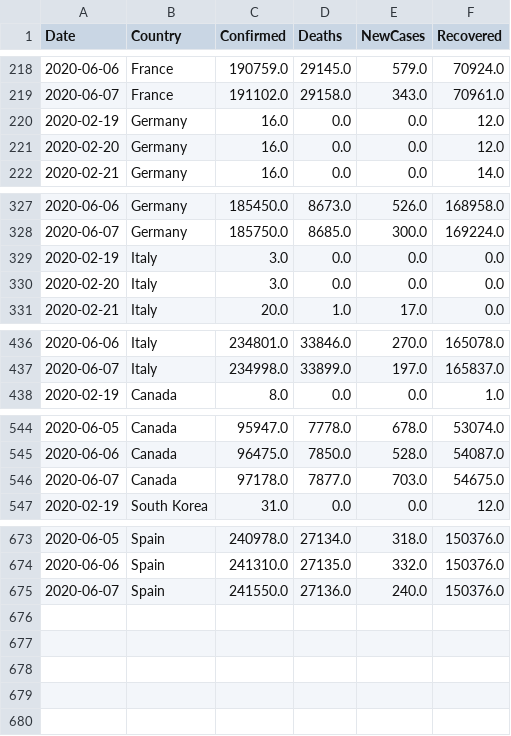
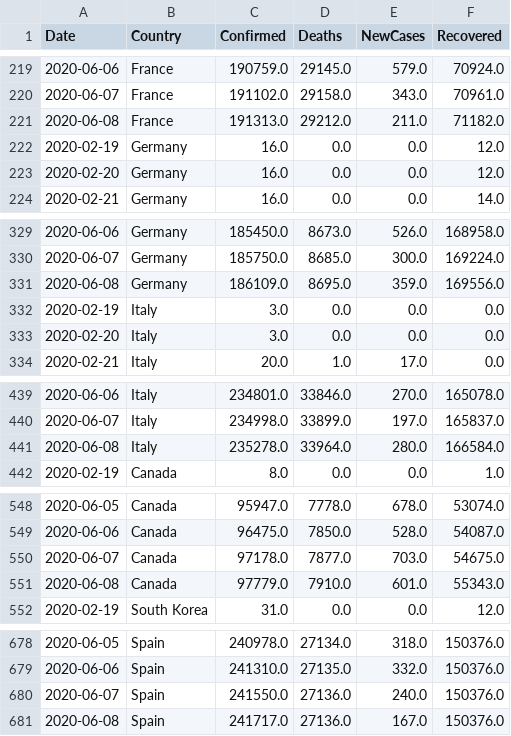
Before and after one commit to vitale232/COVID-19-Plots, a CSV file: output/CSVs/countries_new_cases.csv, drawn as a sheet; only a part is shown, gaps mark what is left out; the diff covers the shown part only.

```diff
--- a/output/CSVs/countries_new_cases.csv
+++ b/output/CSVs/countries_new_cases.csv
@@ -219,2 +220,3 @@ Date,Country,Confirmed,Deaths,NewCases,Recovered
 2020-06-07,France,191102.0,29158.0,343.0,70961.0
+2020-06-08,France,191313.0,29212.0,211.0,71182.0
 2020-02-19,Germany,16.0,0.0,0.0,12.0
@@ -328,2 +330,3 @@ Date,Country,Confirmed,Deaths,NewCases,Recovered
 2020-06-07,Germany,185750.0,8685.0,300.0,169224.0
+2020-06-08,Germany,186109.0,8695.0,359.0,169556.0
 2020-02-19,Italy,3.0,0.0,0.0,0.0
@@ -437,2 +440,3 @@ Date,Country,Confirmed,Deaths,NewCases,Recovered
 2020-06-07,Italy,234998.0,33899.0,197.0,165837.0
+2020-06-08,Italy,235278.0,33964.0,280.0,166584.0
 2020-02-19,Canada,8.0,0.0,0.0,1.0
@@ -546,2 +550,3 @@ Date,Country,Confirmed,Deaths,NewCases,Recovered
 2020-06-07,Canada,97178.0,7877.0,703.0,54675.0
+2020-06-08,Canada,97779.0,7910.0,601.0,55343.0
 2020-02-19,South Korea,31.0,0.0,0.0,12.0
@@ -675 +680,2 @@ Date,Country,Confirmed,Deaths,NewCases,Recovered
 2020-06-07,Spain,241550.0,27136.0,240.0,150376.0
+2020-06-08,Spain,241717.0,27136.0,167.0,150376.0
```
Also changed, not shown: 1 added row elsewhere in this file, output/CSVs/states_new_cases.csv, output/CSVs/usa_china_new_cases.csv, 27 other files.
